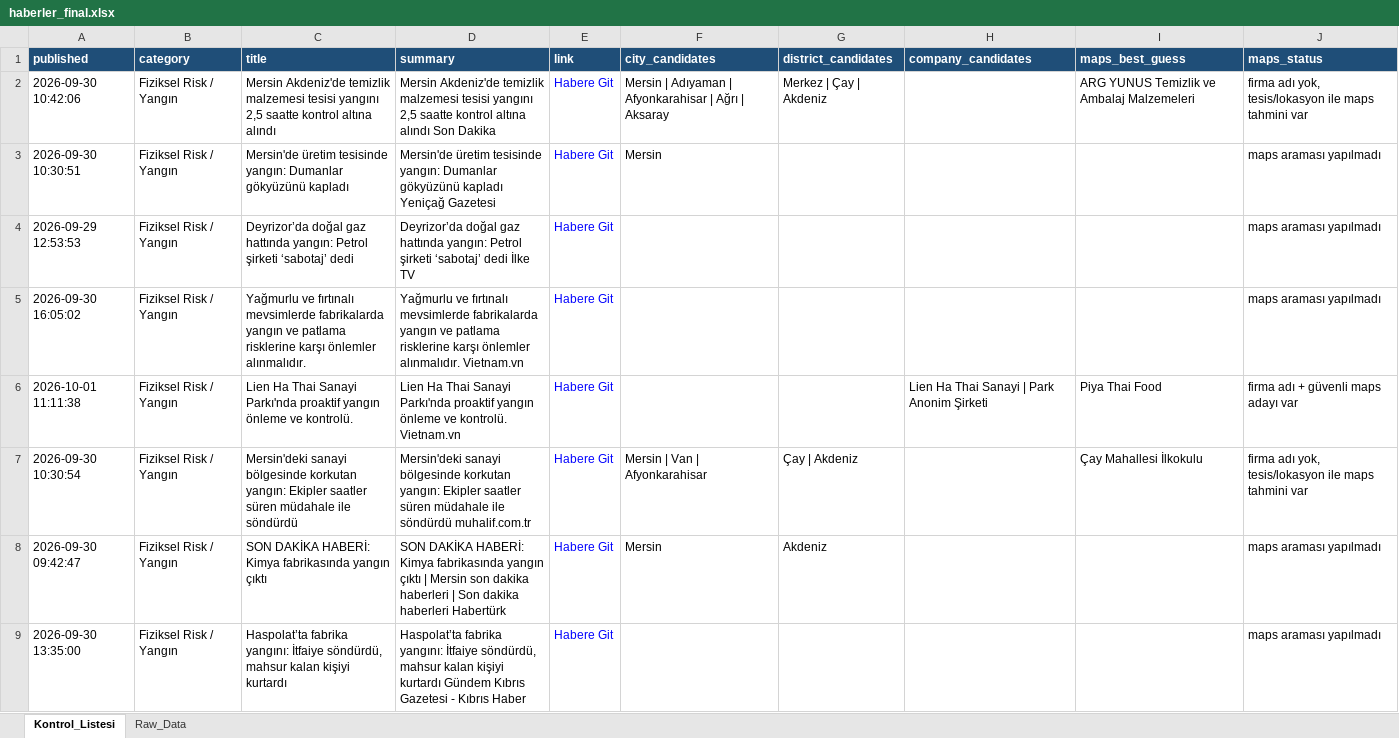
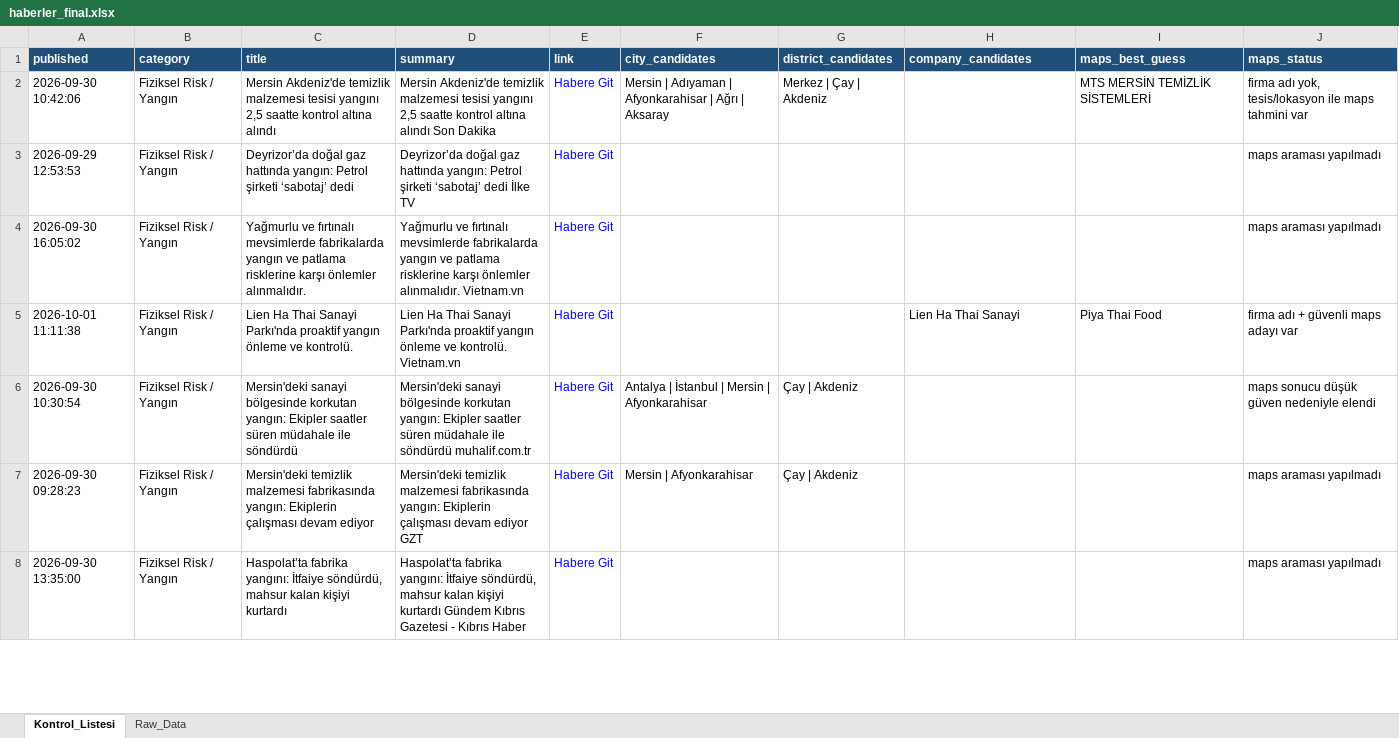
Before and after one commit to MuhammedMustafaSungur/haber-risk-monitor, an Excel workbook: data/haberler_final.xlsx, sheet Kontrol_Listesi, drawn as a sheet; only a part is shown; values as stored, in another font and other column widths than the file's, no borders; removed rows and columns are numbered as before the commit, all else as after; the diff covers the shown part only; the diff names each change by its address in the sheet, - before the commit and + after, or states it on an @@ line.

```diff
--- a/data/haberler_final.xlsx (sheet Kontrol_Listesi)
+++ b/data/haberler_final.xlsx (sheet Kontrol_Listesi)
-I2 (maps_best_guess): ARG YUNUS Temizlik ve Ambalaj Malzemeleri
+I2 (maps_best_guess): MTS MERSİN TEMİZLİK SİSTEMLERİ
-row 3: 2026-09-30 10:30:51 | Fiziksel Risk / Yangın | Mersin'de üretim tesisinde yangın: Dumanlar gökyüzünü kapladı | Mersin'de üretim tesisinde yangın: Dumanlar gökyüzünü kapladı Yeniçağ Gazetesi | Habere Git | Mersin |  |  |  | maps araması yapılmadı
-H5 (company_candidates): Lien Ha Thai Sanayi | Park Anonim Şirketi
+H5 (company_candidates): Lien Ha Thai Sanayi
-F6 (city_candidates): Mersin | Van | Afyonkarahisar
+F6 (city_candidates): Antalya | İstanbul | Mersin | Afyonkarahisar
-I6 (maps_best_guess): Çay Mahallesi İlkokulu
+I6 (maps_best_guess): (empty)
-J6 (maps_status): firma adı yok, tesis/lokasyon ile maps tahmini var
+J6 (maps_status): maps sonucu düşük güven nedeniyle elendi
-A7 (published): 2026-09-30 09:42:47
+A7 (published): 2026-09-30 09:28:23
-C7 (title): SON DAKİKA HABERİ: Kimya fabrikasında yangın çıktı
+C7 (title): Mersin'deki temizlik malzemesi fabrikasında yangın: Ekiplerin çalışması devam ediyor
-D7 (summary): SON DAKİKA HABERİ: Kimya fabrikasında yangın çıktı | Mersin son dakika haberleri | Son dakika haberleri Habertürk
+D7 (summary): Mersin'deki temizlik malzemesi fabrikasında yangın: Ekiplerin çalışması devam ediyor GZT
-F7 (city_candidates): Mersin
+F7 (city_candidates): Mersin | Afyonkarahisar
-G7 (district_candidates): Akdeniz
+G7 (district_candidates): Çay | Akdeniz
```
Also changed, not shown: 62 added rows, 63 removed rows, 36 moved rows and 118 edited cells elsewhere in this sheet, sheet Raw_Data, 1 other file.
